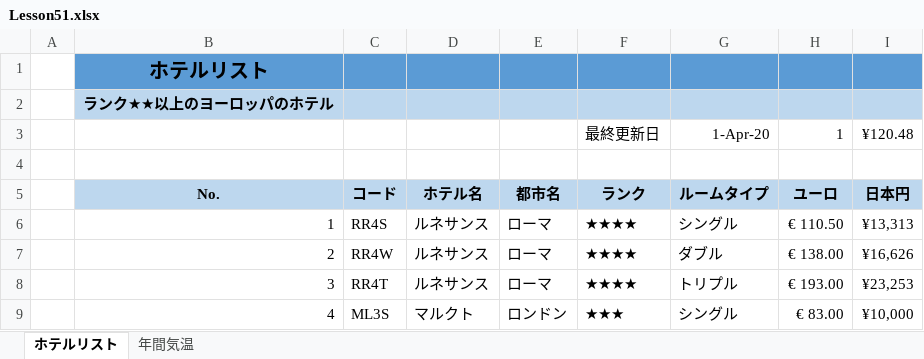
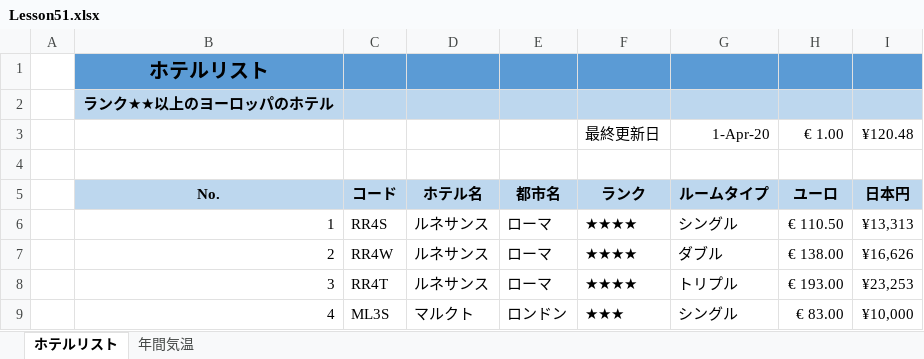
Before and after one commit to TribrigadeKits/Excel, an Excel workbook: Lesson51.xlsx, sheet ホテルリスト, drawn as a sheet; only a part is shown; values as stored, in another font and other column widths than the file's, no borders; conditional formats not drawn; the diff names each change by its address in the sheet, - before the commit and + after, or states it on an @@ line.

Commit message:
updated kadai 7

```diff
--- a/Lesson51.xlsx (sheet ホテルリスト)
+++ b/Lesson51.xlsx (sheet ホテルリスト)
-H3 (ユーロ): 1
+H3 (ユーロ): € 1.00
```
